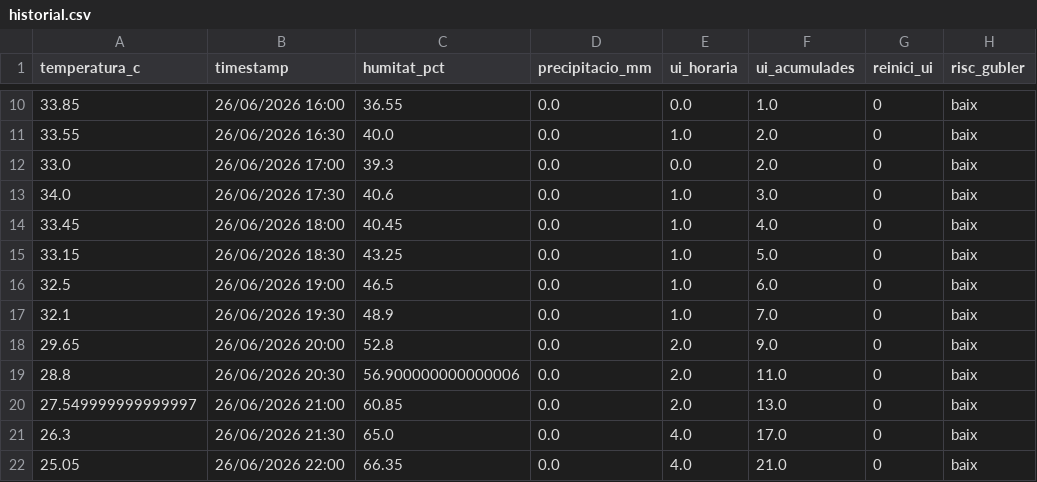
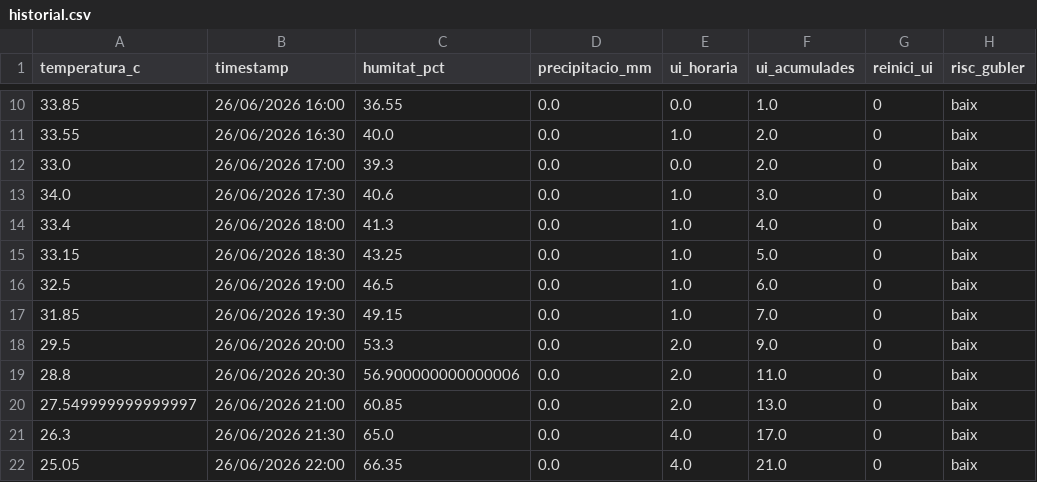
Before and after one commit to toninadalmas-tech/datos-vid-son-nadal, a CSV file: data/historial.csv, drawn as a sheet; only a part is shown, gaps mark what is left out; the diff names each change by its address in the sheet, - before the commit and + after, or states it on an @@ line.

```diff
--- a/data/historial.csv
+++ b/data/historial.csv
-A14 (temperatura_c): 33.45
+A14 (temperatura_c): 33.4
-C14 (humitat_pct): 40.45
+C14 (humitat_pct): 41.3
-A17 (temperatura_c): 32.1
+A17 (temperatura_c): 31.85
-C17 (humitat_pct): 48.9
+C17 (humitat_pct): 49.15
-A18 (temperatura_c): 29.65
+A18 (temperatura_c): 29.5
-C18 (humitat_pct): 52.8
+C18 (humitat_pct): 53.3
```
Also changed, not shown: 1 other file.
